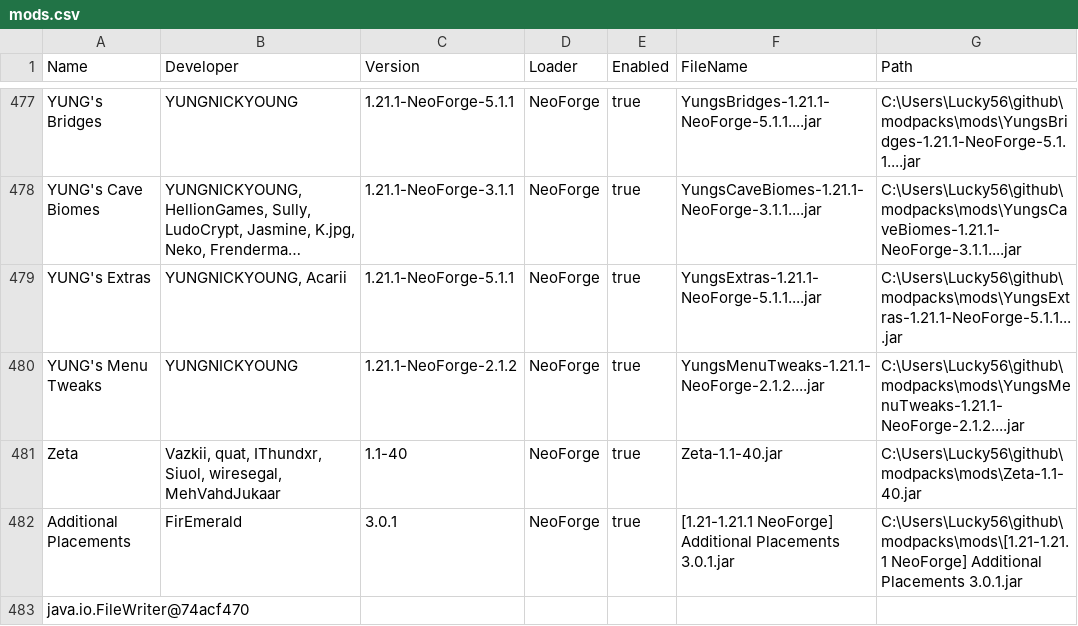
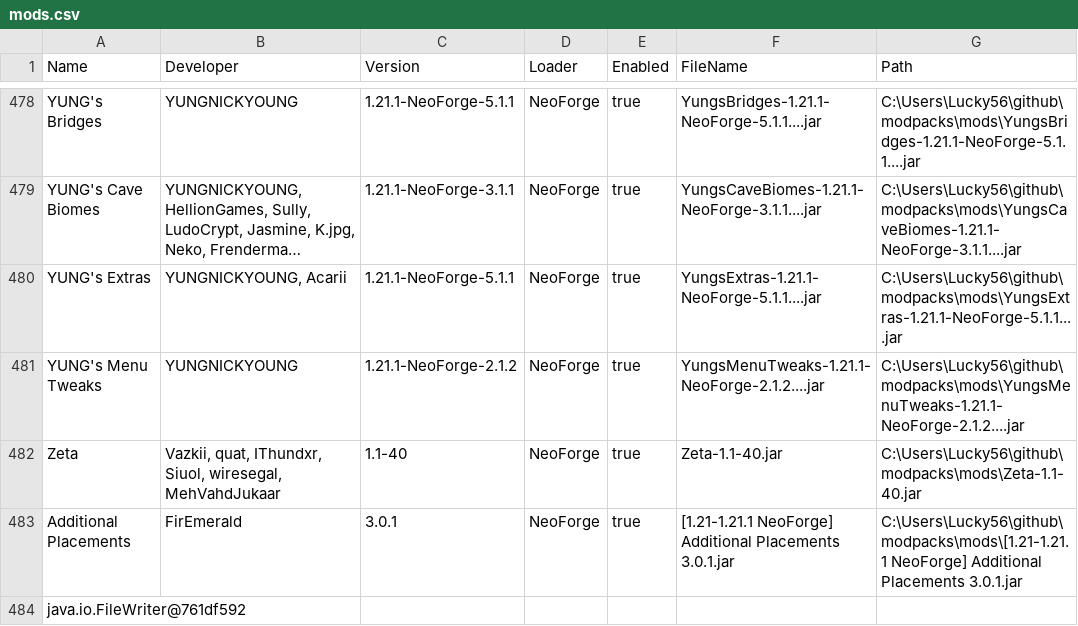
Before and after one commit to Lucky-56/modpacks, a CSV file: mods.csv, drawn as a sheet; only a part is shown, gaps mark what is left out; long unchanged cells end in …; the diff covers the shown part only.

```diff
--- a/mods.csv
+++ b/mods.csv
@@ -482,2 +483,2 @@ Zeta,"Vazkii, quat, IThundxr, Siuol, wiresegal, MehVahdJukaar",1.1-40,NeoForge,t
 Additional Placements,FirEmerald,3.0.1,NeoForge,true,[1.21-1.21.1 NeoForge] Additional Placements 3.0.1.jar,C:\Users\Lucky56\github\modpacks\mods\[1.21-1.21.1 NeoForge] Additional Placements 3.0.1.jar
-java.io.FileWriter@74acf470
+java.io.FileWriter@761df592
```
Also changed, not shown: 1 added row and 12 edited cells elsewhere in this file, 4 other files.
